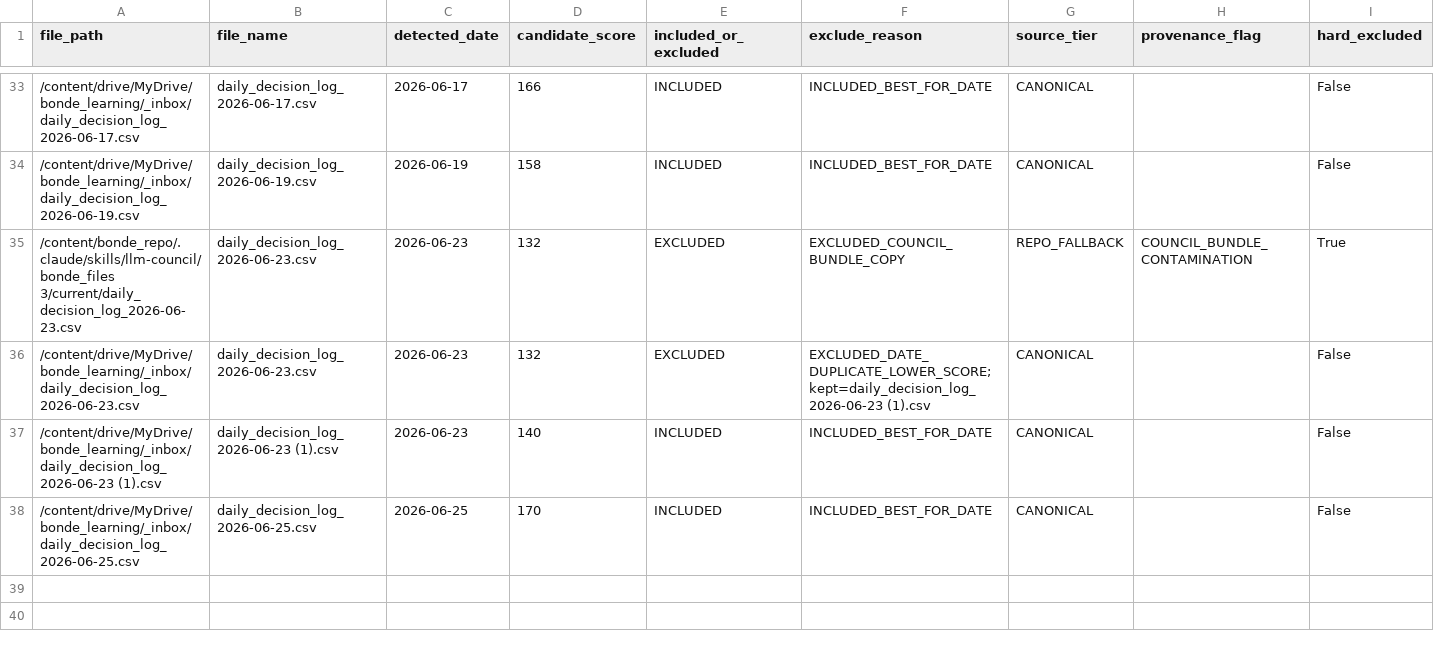
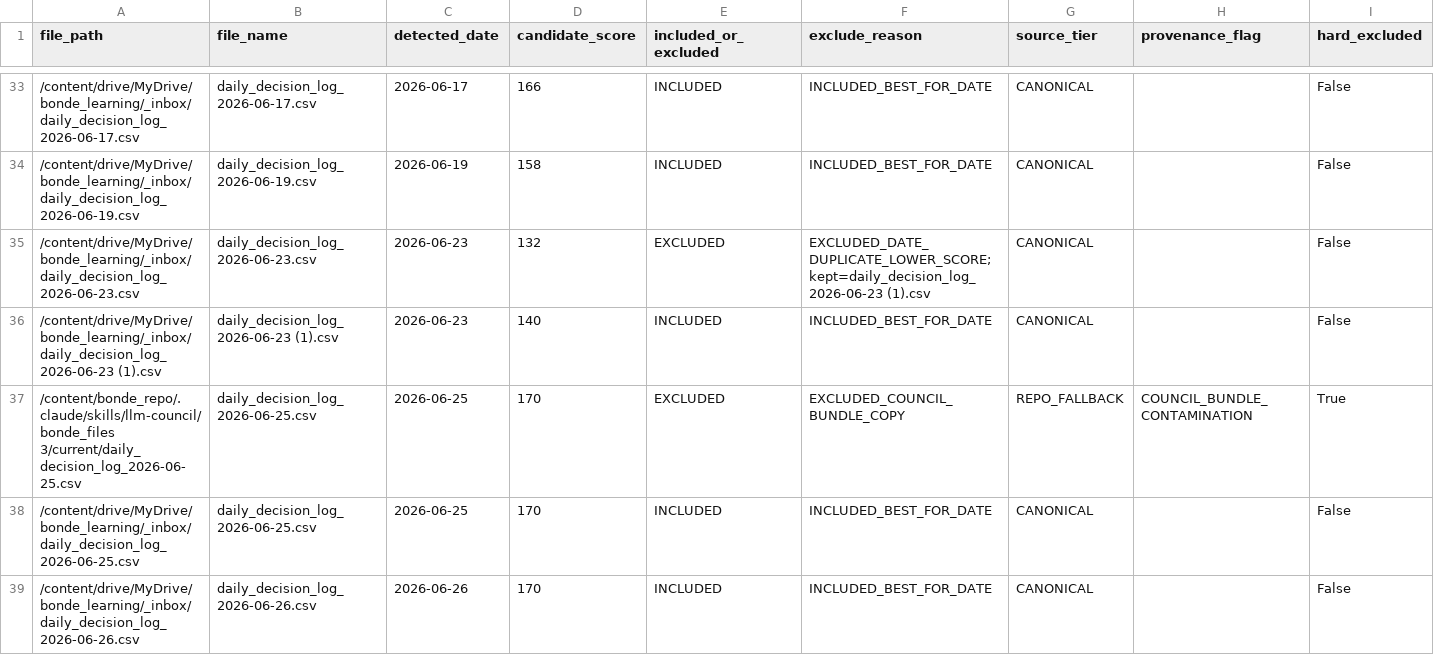
Before and after one commit to nellyagain/bonde, a CSV file: .claude/skills/llm-council/bonde_files 3/learning/decision_log_discovery_audit_latest.csv, drawn as a sheet; only a part is shown, gaps mark what is left out; removed rows and columns are numbered as before the commit, all else as after; rows hold the shown columns only; the diff names each change by its address in the sheet, - before the commit and + after, or states it on an @@ line.

Commit message:
Sync Bonde council context bundle 2026-06-26

```diff
--- a/.claude/skills/llm-council/bonde_files 3/learning/decision_log_discovery_audit_latest.csv
+++ b/.claude/skills/llm-council/bonde_files 3/learning/decision_log_discovery_audit_latest.csv
-row 35: /content/bonde_repo/.claude/skills/llm-council/bonde_files 3/current/daily_decision_log_2026-06-23.csv | daily_decision_log_2026-06-23.csv | 2026-06-23 | 132 | EXCLUDED | EXCLUDED_COUNCIL_BUNDLE_COPY | REPO_FALLBACK | COUNCIL_BUNDLE_CONTAMINATION | True
+row 37: /content/bonde_repo/.claude/skills/llm-council/bonde_files 3/current/daily_decision_log_2026-06-25.csv | daily_decision_log_2026-06-25.csv | 2026-06-25 | 170 | EXCLUDED | EXCLUDED_COUNCIL_BUNDLE_COPY | REPO_FALLBACK | COUNCIL_BUNDLE_CONTAMINATION | True
+row 39: /content/drive/MyDrive/bonde_learning/_inbox/daily_decision_log_2026-06-26.csv | daily_decision_log_2026-06-26.csv | 2026-06-26 | 170 | INCLUDED | INCLUDED_BEST_FOR_DATE | CANONICAL |  | False
```
